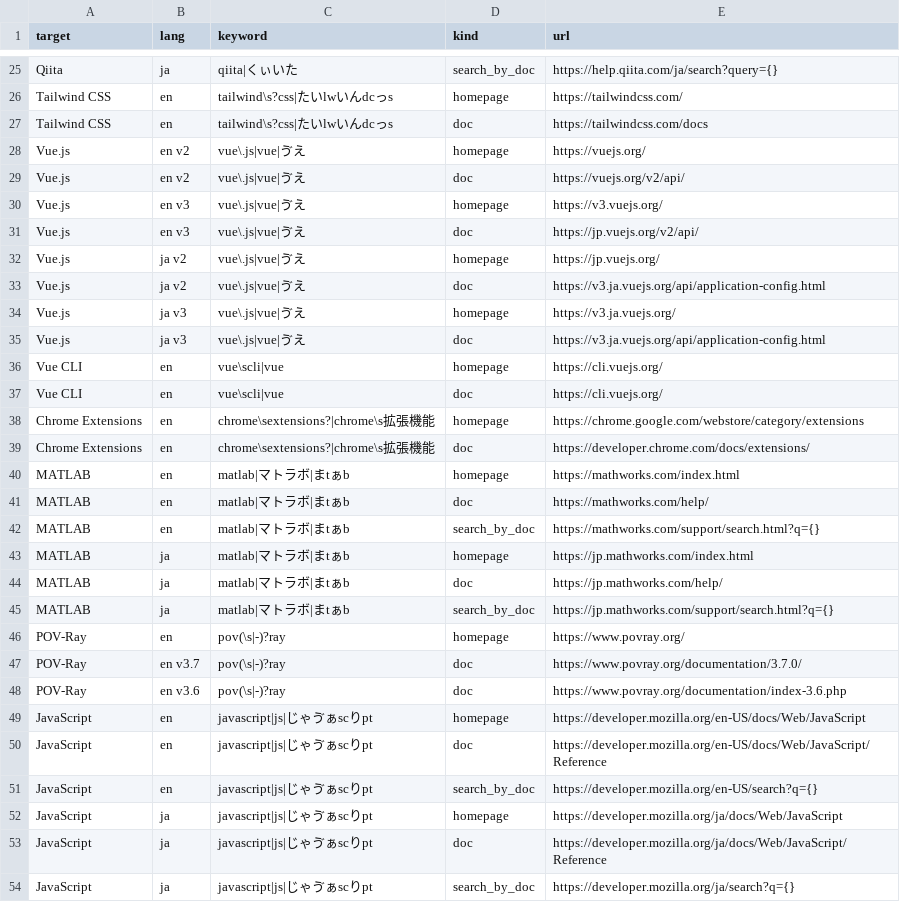
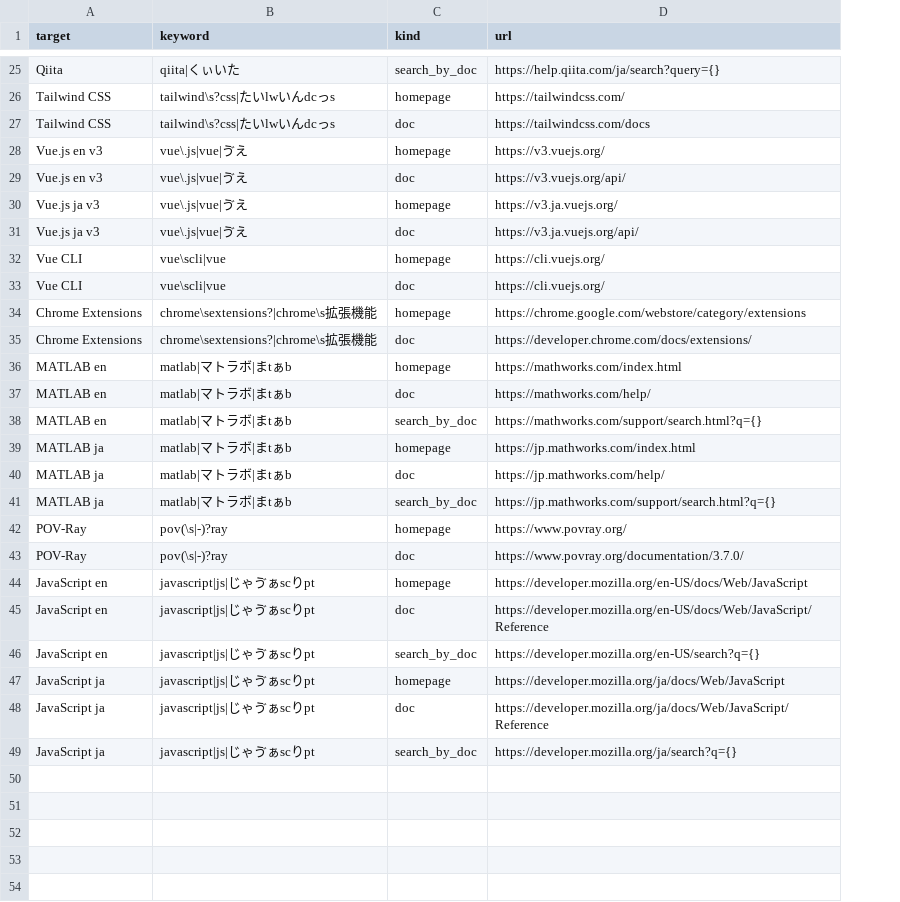
Before and after one commit to eetann/amazing-searcher, a CSV file: src/assets/default_recipes.csv, drawn as a sheet; only a part is shown, gaps mark what is left out; removed rows and columns are numbered as before the commit, all else as after; the diff covers the shown part only; the diff names each change by its address in the sheet, - before the commit and + after, or states it on an @@ line.

Commit message:
✨recipeからlangを削除#42

```diff
--- a/src/assets/default_recipes.csv
+++ b/src/assets/default_recipes.csv
-column B (lang), rows 25-27: ja | en | en; rows 30-31: en v3 | en v3; rows 34-47: ja v3 | ja v3 | en | en | en | en | en | en | en | ja | ja | ja | en | en v3.7; rows 49-54: en | en | en | ja | ja | ja
-row 28: Vue.js | en v2 | vue\.js|vue|ゔえ | homepage | https://vuejs.org/
-row 29: Vue.js | en v2 | vue\.js|vue|ゔえ | doc | https://vuejs.org/v2/api/
-A28:A29 (target): Vue.js
+A28:A29 (target): Vue.js en v3
-D29 (url): https://jp.vuejs.org/v2/api/
+D29 (url): https://v3.vuejs.org/api/
-row 32: Vue.js | ja v2 | vue\.js|vue|ゔえ | homepage | https://jp.vuejs.org/
-row 33: Vue.js | ja v2 | vue\.js|vue|ゔえ | doc | https://v3.ja.vuejs.org/api/application-config.html
-A30:A31 (target): Vue.js
+A30:A31 (target): Vue.js ja v3
-D31 (url): https://v3.ja.vuejs.org/api/application-config.html
+D31 (url): https://v3.ja.vuejs.org/api/
-A36:A38 (target): MATLAB
+A36:A38 (target): MATLAB en
-A39:A41 (target): MATLAB
+A39:A41 (target): MATLAB ja
-row 48: POV-Ray | en v3.6 | pov(\s|-)?ray | doc | https://www.povray.org/documentation/index-3.6.php
-A44:A46 (target): JavaScript
+A44:A46 (target): JavaScript en
-A47:A49 (target): JavaScript
+A47:A49 (target): JavaScript ja
```
Also changed, not shown: 12 edited cells elsewhere in this file, 3 other files.
